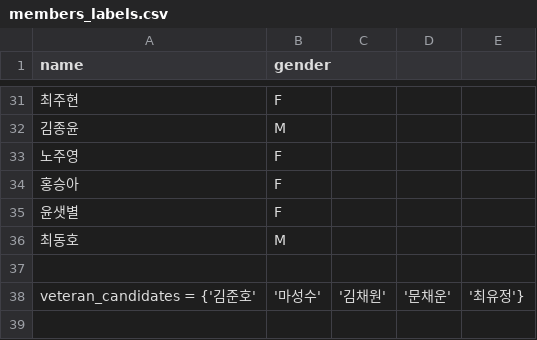
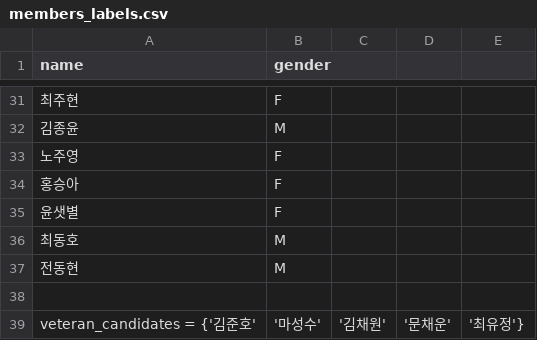
Before and after one commit to yeriel0126/team_allocator, a CSV file: members_labels.csv, drawn as a sheet; only a part is shown, gaps mark what is left out.

```diff
--- a/members_labels.csv
+++ b/members_labels.csv
@@ -36,2 +36,3 @@ name,gender
 최동호,M
+전동현,M
 
```
Also changed, not shown: 10 other files.
